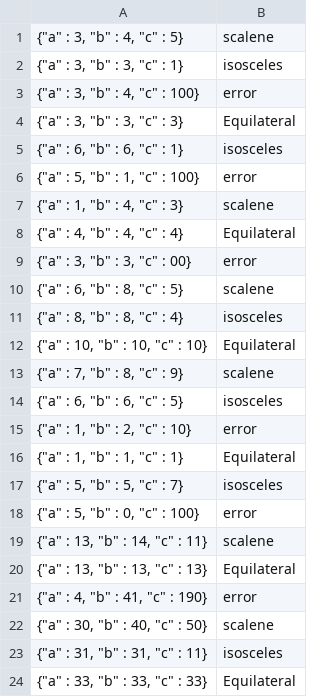
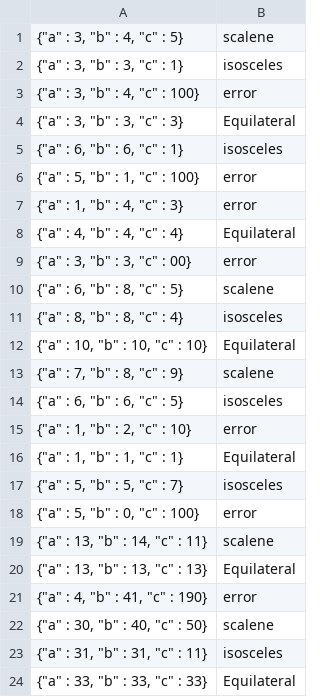
Before and after one commit to kscanne/5030, a TSV file: F21/sudangokul/myers.tsv, drawn as a sheet.

Commit message:
Add files via upload

```diff
--- a/F21/sudangokul/myers.tsv
+++ b/F21/sudangokul/myers.tsv
@@ -6,3 +6,3 @@
 {"a" : 5, "b" : 1, "c" : 100}	error
-{"a" : 1, "b" : 4, "c" : 3}	scalene
+{"a" : 1, "b" : 4, "c" : 3}	error
 {"a" : 4, "b" : 4, "c" : 4}	Equilateral
```
